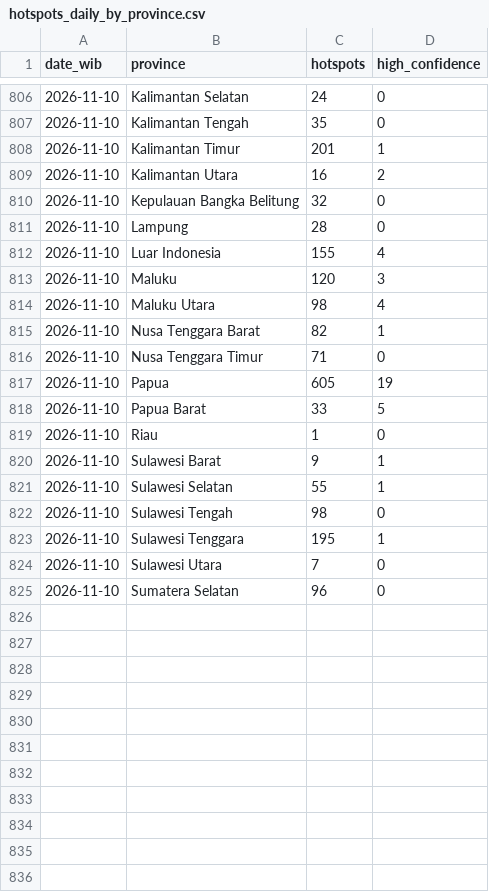
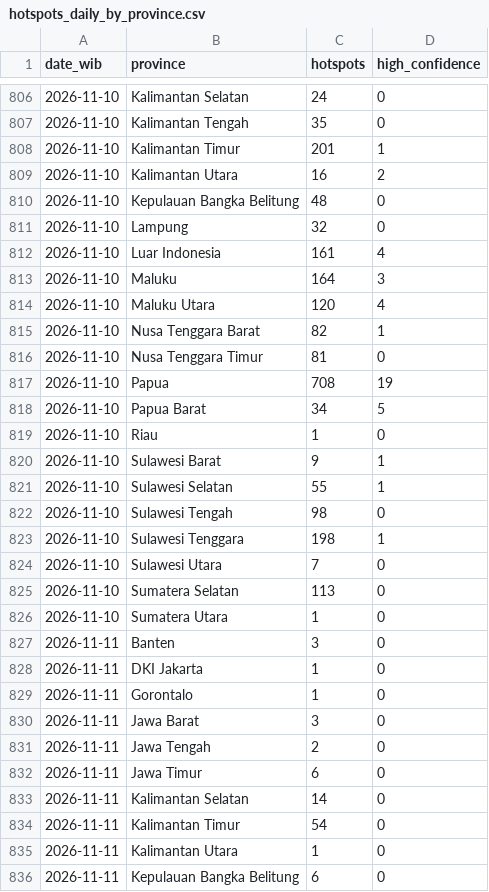
Before and after one commit to Din131/indonesia-haze-monitor, a CSV file: data/hotspots_daily_by_province.csv, drawn as a sheet; only a part is shown, gaps mark what is left out; the diff covers the shown part only.

```diff
--- a/data/hotspots_daily_by_province.csv
+++ b/data/hotspots_daily_by_province.csv
@@ -809,11 +809,11 @@ date_wib,province,hotspots,high_confidence
 2026-11-10,Kalimantan Utara,16,2
-2026-11-10,Kepulauan Bangka Belitung,32,0
-2026-11-10,Lampung,28,0
-2026-11-10,Luar Indonesia,155,4
-2026-11-10,Maluku,120,3
-2026-11-10,Maluku Utara,98,4
+2026-11-10,Kepulauan Bangka Belitung,48,0
+2026-11-10,Lampung,32,0
+2026-11-10,Luar Indonesia,161,4
+2026-11-10,Maluku,164,3
+2026-11-10,Maluku Utara,120,4
 2026-11-10,Nusa Tenggara Barat,82,1
-2026-11-10,Nusa Tenggara Timur,71,0
-2026-11-10,Papua,605,19
-2026-11-10,Papua Barat,33,5
+2026-11-10,Nusa Tenggara Timur,81,0
+2026-11-10,Papua,708,19
+2026-11-10,Papua Barat,34,5
 2026-11-10,Riau,1,0
@@ -822,4 +822,15 @@ date_wib,province,hotspots,high_confidence
 2026-11-10,Sulawesi Tengah,98,0
-2026-11-10,Sulawesi Tenggara,195,1
+2026-11-10,Sulawesi Tenggara,198,1
 2026-11-10,Sulawesi Utara,7,0
-2026-11-10,Sumatera Selatan,96,0
+2026-11-10,Sumatera Selatan,113,0
+2026-11-10,Sumatera Utara,1,0
+2026-11-11,Banten,3,0
+2026-11-11,DKI Jakarta,1,0
+2026-11-11,Gorontalo,1,0
+2026-11-11,Jawa Barat,3,0
+2026-11-11,Jawa Tengah,2,0
+2026-11-11,Jawa Timur,6,0
+2026-11-11,Kalimantan Selatan,14,0
+2026-11-11,Kalimantan Timur,54,0
+2026-11-11,Kalimantan Utara,1,0
+2026-11-11,Kepulauan Bangka Belitung,6,0
```
Also changed, not shown: 11 added rows and 5 edited cells elsewhere in this file, data/run_log.csv, 7 other files.
